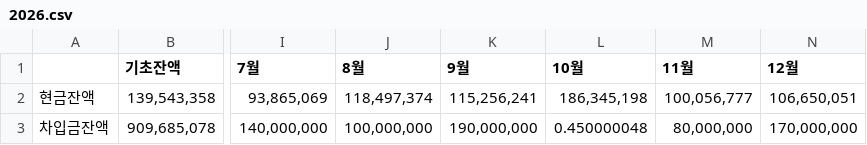
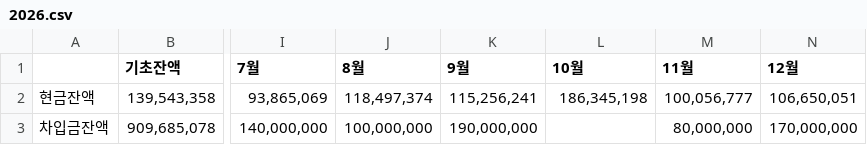
Before and after one commit to xuanm0221-dev/CNFS, a CSV file: 파일/현금차입금잔액/2026.csv, drawn as a sheet; only a part is shown, gaps mark what is left out; the diff names each change by its address in the sheet, - before the commit and + after, or states it on an @@ line.

```diff
--- a/파일/현금차입금잔액/2026.csv
+++ b/파일/현금차입금잔액/2026.csv
-L3 (10월): 0.450000048
+L3 (10월): (empty)
```
